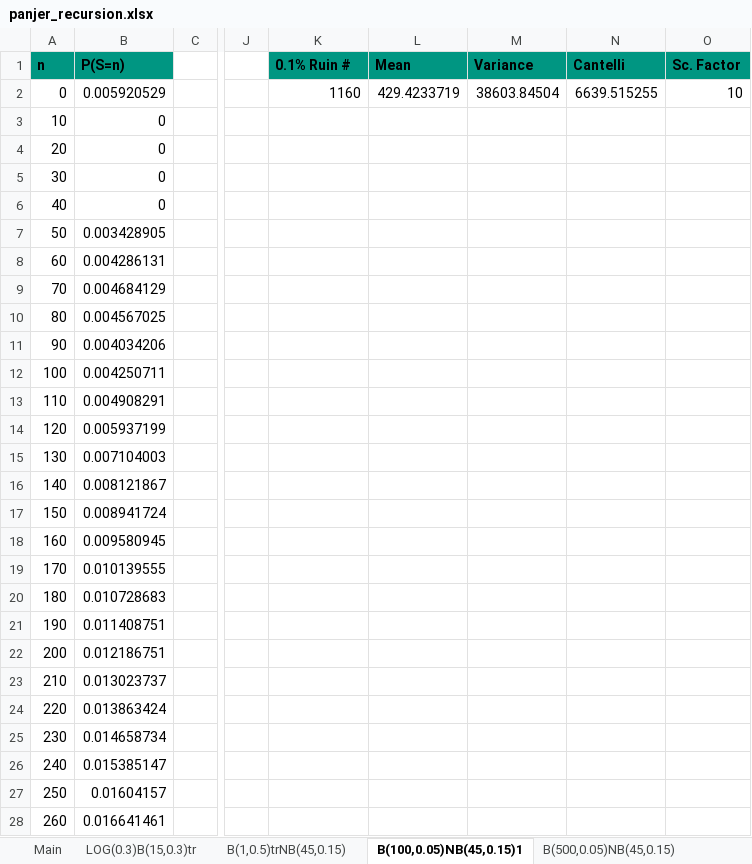
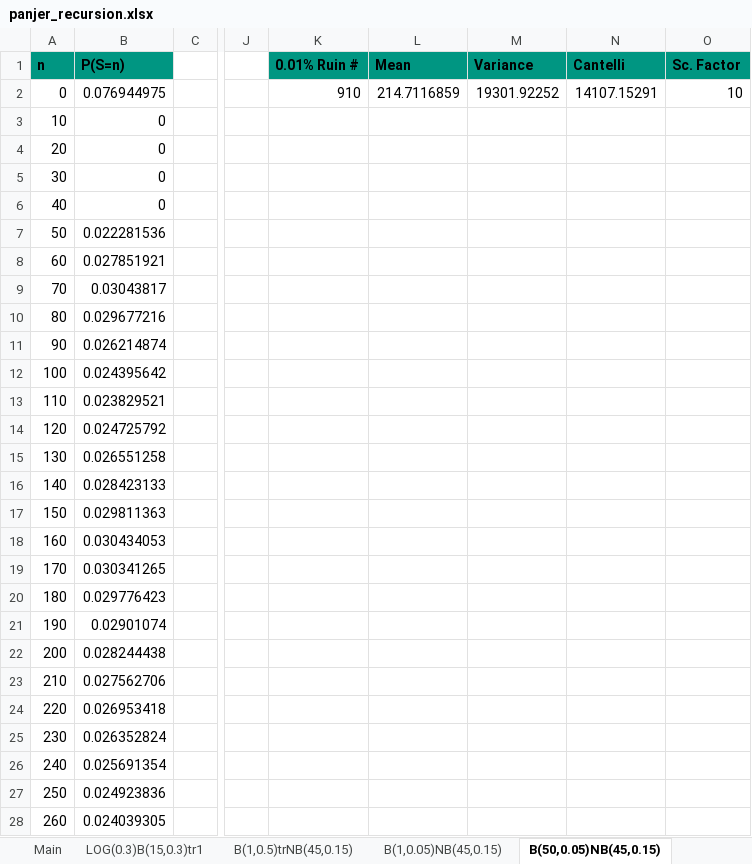
Before and after one commit to XaverWangerpohl/Panjer_recursion, an Excel workbook: panjer_recursion.xlsx, sheet B(50,0.05)NB(45,0.15), drawn as a sheet; only a part is shown, gaps mark what is left out; values as stored, in another font and other column widths than the file's, no borders; charts and pictures not drawn; the diff covers the shown part only; the diff names each change by its address in the sheet, - before the commit and + after, or states it on an @@ line.

```diff
--- a/panjer_recursion.xlsx (sheet B(50,0.05)NB(45,0.15))
+++ b/panjer_recursion.xlsx (sheet B(50,0.05)NB(45,0.15))
-sheet tab: B(100,0.05)NB(45,0.15)1
+sheet tab: B(50,0.05)NB(45,0.15)
-sheet tab: LOG(0.3)B(15,0.3)tr
+sheet tab: LOG(0.3)B(15,0.3)tr1
+sheet tab: B(1,0.05)NB(45,0.15)
-K1: 0.1% Ruin #
+K1: 0.01% Ruin #
-B2 (P(S=n)): 0.005920529
+B2 (P(S=n)): 0.076944975
-K2 (0.01% Ruin #): 1160
+K2 (0.01% Ruin #): 910
-L2 (Mean): 429.4233719
+L2 (Mean): 214.7116859
-M2 (Variance): 38603.84504
+M2 (Variance): 19301.92252
-N2 (Cantelli): 6639.515255
+N2 (Cantelli): 14107.15291
-B7 (P(S=n)): 0.003428905
+B7 (P(S=n)): 0.022281536
-B8 (P(S=n)): 0.004286131
+B8 (P(S=n)): 0.027851921
-B9 (P(S=n)): 0.004684129
+B9 (P(S=n)): 0.03043817
-B10 (P(S=n)): 0.004567025
+B10 (P(S=n)): 0.029677216
-B11 (P(S=n)): 0.004034206
+B11 (P(S=n)): 0.026214874
-B12 (P(S=n)): 0.004250711
+B12 (P(S=n)): 0.024395642
-B13 (P(S=n)): 0.004908291
+B13 (P(S=n)): 0.023829521
-B14 (P(S=n)): 0.005937199
+B14 (P(S=n)): 0.024725792
-B15 (P(S=n)): 0.007104003
+B15 (P(S=n)): 0.026551258
-B16 (P(S=n)): 0.008121867
+B16 (P(S=n)): 0.028423133
-B17 (P(S=n)): 0.008941724
+B17 (P(S=n)): 0.029811363
-B18 (P(S=n)): 0.009580945
+B18 (P(S=n)): 0.030434053
-B19 (P(S=n)): 0.010139555
+B19 (P(S=n)): 0.030341265
-B20 (P(S=n)): 0.010728683
+B20 (P(S=n)): 0.029776423
-B21 (P(S=n)): 0.011408751
+B21 (P(S=n)): 0.02901074
-B22 (P(S=n)): 0.012186751
+B22 (P(S=n)): 0.028244438
-B23 (P(S=n)): 0.013023737
+B23 (P(S=n)): 0.027562706
-B24 (P(S=n)): 0.013863424
+B24 (P(S=n)): 0.026953418
-B25 (P(S=n)): 0.014658734
+B25 (P(S=n)): 0.026352824
-B26 (P(S=n)): 0.015385147
+B26 (P(S=n)): 0.025691354
-B27 (P(S=n)): 0.01604157
+B27 (P(S=n)): 0.024923836
-B28 (P(S=n)): 0.016641461
+B28 (P(S=n)): 0.024039305
```
Also changed, not shown: 25 removed rows and 65 edited cells elsewhere in this sheet, sheet B(500,0.05)NB(45,0.15)1, sheet P(14)ENB(-0.9,0.7), sheet B(100,0.05)NB(45,0.15), sheet B(1,0.5)trENB(-0.9,0.7), sheet Main, sheet B(1,0.5)trNB(45,0.15), other sheet tabs, charts or pictures, 1 other file.
